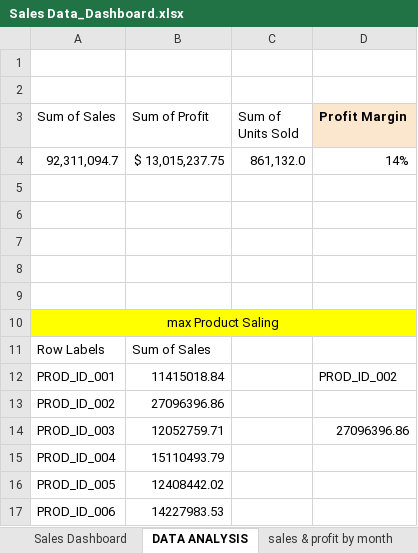
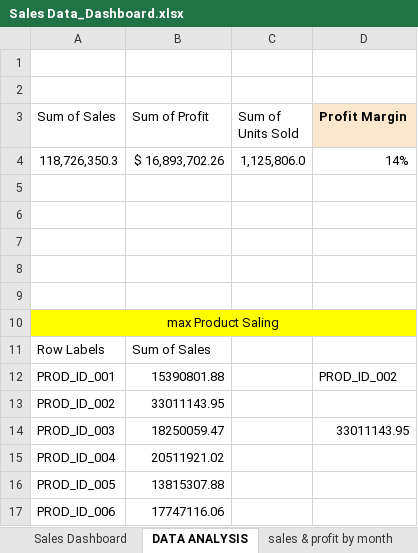
Before and after one commit to 960Subhamsingh/Excel, an Excel workbook: Project/Sales Data_Dashboard.xlsx, sheet DATA ANALYSIS, drawn as a sheet; values as stored, in another font and other column widths than the file's, no borders; removed rows and columns are numbered as before the commit, all else as after; the diff names each change by its address in the sheet, - before the commit and + after, or states it on an @@ line.

Commit message:
Excel
Analysis the with in Excel

```diff
--- a/Project/Sales Data_Dashboard.xlsx (sheet DATA ANALYSIS)
+++ b/Project/Sales Data_Dashboard.xlsx (sheet DATA ANALYSIS)
-row 4: 92,311,094.7 | $ 13,015,237.75 | 861,132.0 | 14%
+row 4: 118,726,350.3 | $ 16,893,702.26 | 1,125,806.0 | 14%
-B12 (Sum of Profit): 11415018.84
+B12 (Sum of Profit): 15390801.88
-B13 (Sum of Profit): 27096396.86
+B13 (Sum of Profit): 33011143.95
-B14 (Sum of Profit): 12052759.71
+B14 (Sum of Profit): 18250059.47
-D14 (Profit Margin): 27096396.86
+D14 (Profit Margin): 33011143.95
-B15 (Sum of Profit): 15110493.79
+B15 (Sum of Profit): 20511921.02
-B16 (Sum of Profit): 12408442.02
+B16 (Sum of Profit): 13815307.88
-B17 (Sum of Profit): 14227983.53
+B17 (Sum of Profit): 17747116.06
```
Also changed, not shown: sheet Sales Generated by Customers, sheet Sheet8, sheet sales & profit by month, sheet Profit generated by month, sheet Sales by Country, sheet Unit solid Splits, 1 more sheet, charts or pictures, 2 other files.
